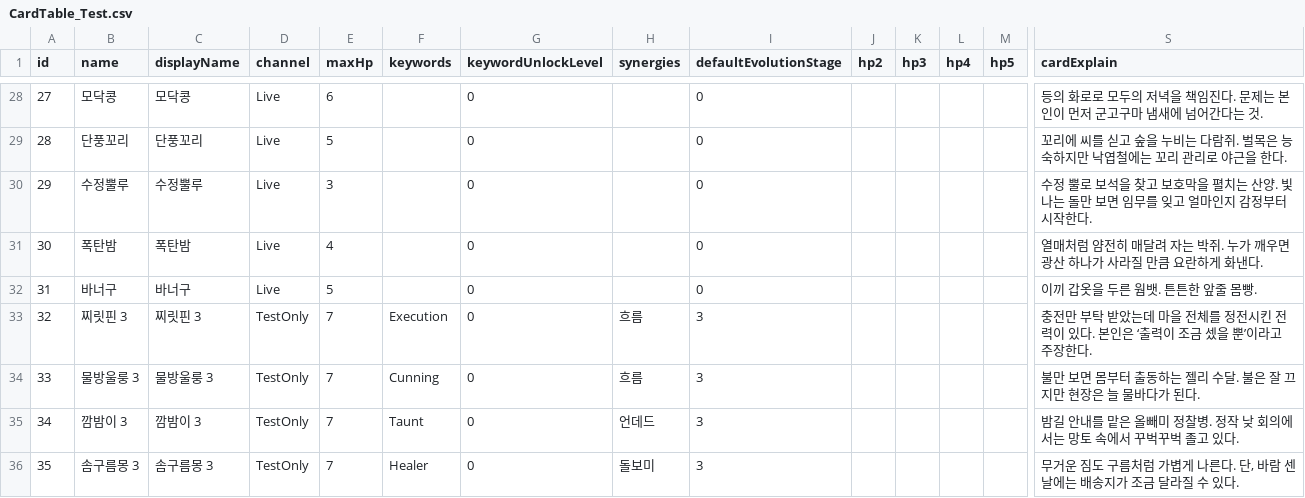
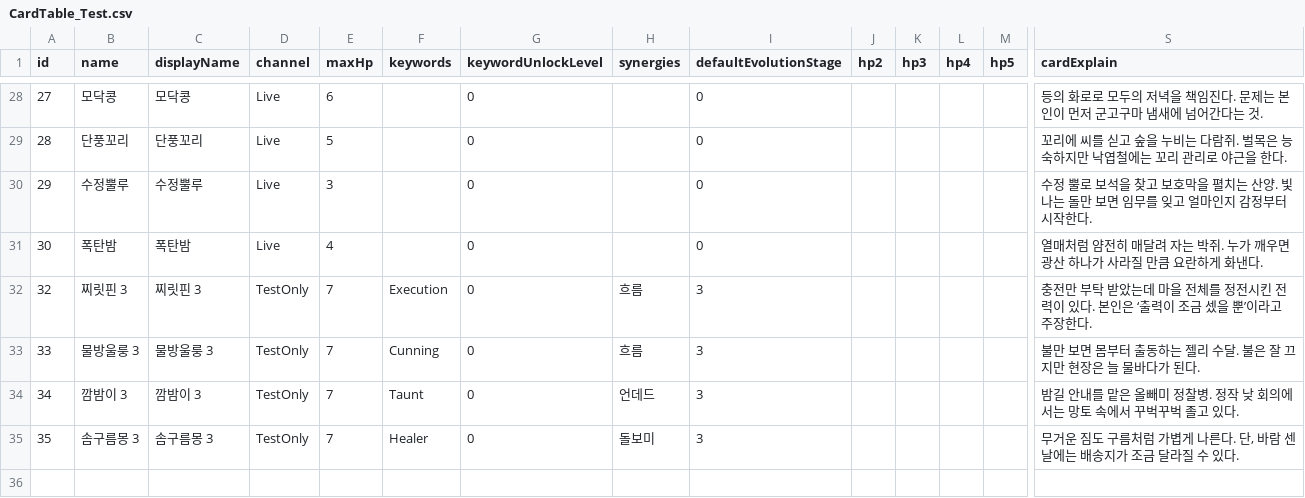
Before and after one commit to hspark-maker/TeamfightTCG_Migriation, a CSV file: Assets/SO/CardTable_Test.csv, drawn as a sheet; only a part is shown, gaps mark what is left out; rows hold the shown columns only; the diff names each change by its address in the sheet, - before the commit and + after, or states it on an @@ line.

```diff
--- a/Assets/SO/CardTable_Test.csv
+++ b/Assets/SO/CardTable_Test.csv
-row 32: 31 | 바너구 | 바너구 | Live | 5 |  | 0 |  | 0 |  |  |  |  | 이끼 갑옷을 두른 웜뱃. 튼튼한 앞줄 몸빵.
```
Also changed, not shown: Assets/SO/CardTable.csv, 14 other files.
